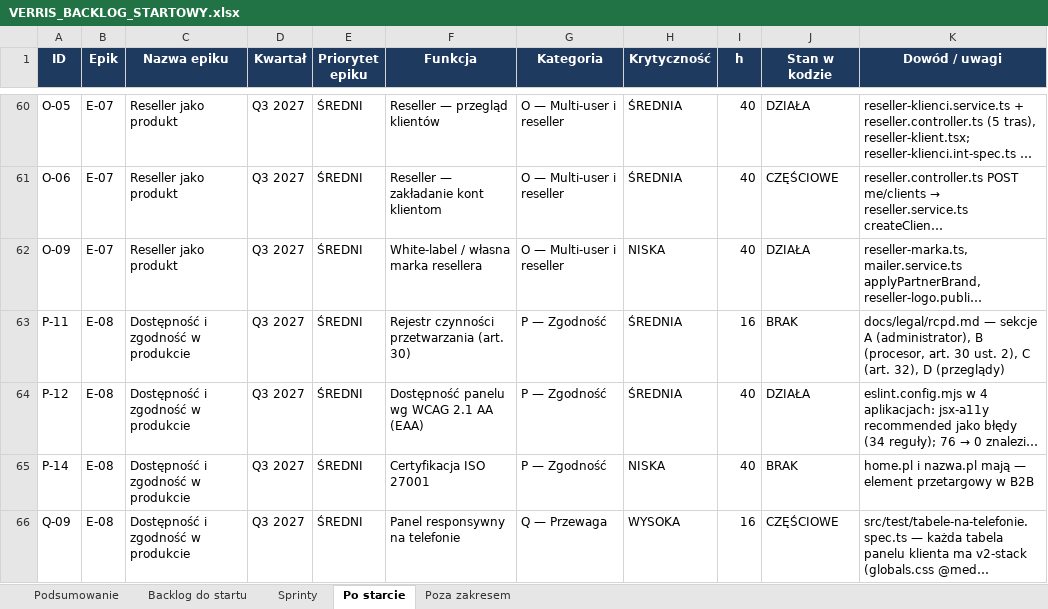
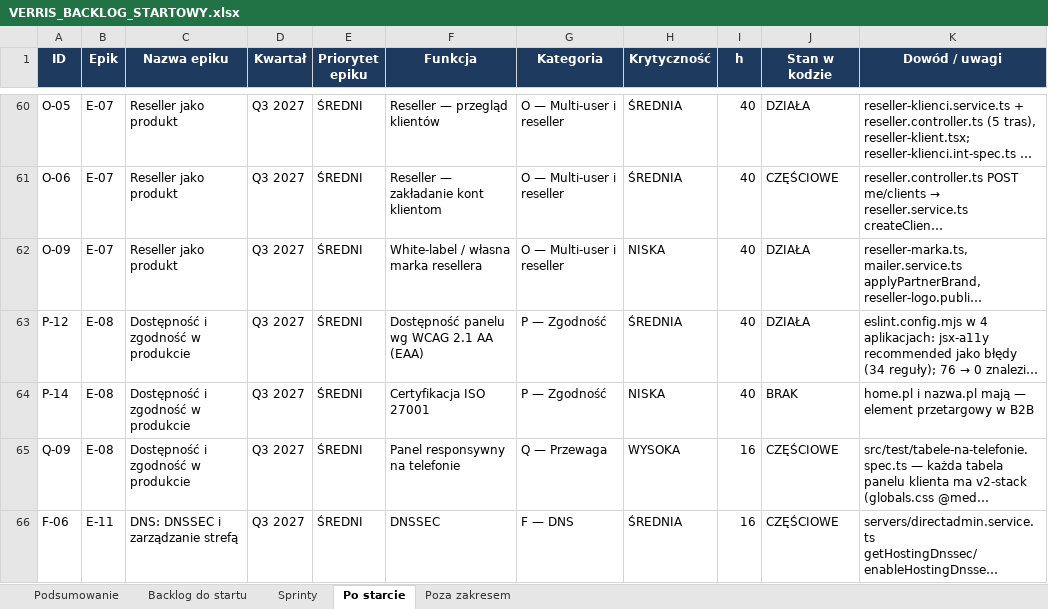
Before and after one commit to dominik-hvln/verris, an Excel workbook: plan-startowy-2026-08/VERRIS_BACKLOG_STARTOWY.xlsx, sheet Po starcie, drawn as a sheet; only a part is shown, gaps mark what is left out; the shorter side is filled out with more unchanged rows; long unchanged cells end in …; values as stored, in another font and other column widths than the file's, no borders; the diff names each change by its address in the sheet, - before the commit and + after, or states it on an @@ line.

```diff
--- a/plan-startowy-2026-08/VERRIS_BACKLOG_STARTOWY.xlsx (sheet Po starcie)
+++ b/plan-startowy-2026-08/VERRIS_BACKLOG_STARTOWY.xlsx (sheet Po starcie)
-row 63: P-11 | E-08 | Dostępność i zgodność w produkcie | Q3 2027 | ŚREDNI | Rejestr czynności przetwarzania (art. 30) | P — Zgodność | ŚREDNIA | 16 | BRAK | docs/legal/rcpd.md — sekcje A (administrator), B (procesor, art. 30 ust. 2), C (art. 32), D (przeglądy)
```
Also changed, not shown: sheet Podsumowanie, audyt-parytetu-2026-08/VERRIS_PARYTET_FUNKCJI_2026-08.xlsx, 4 other files.
